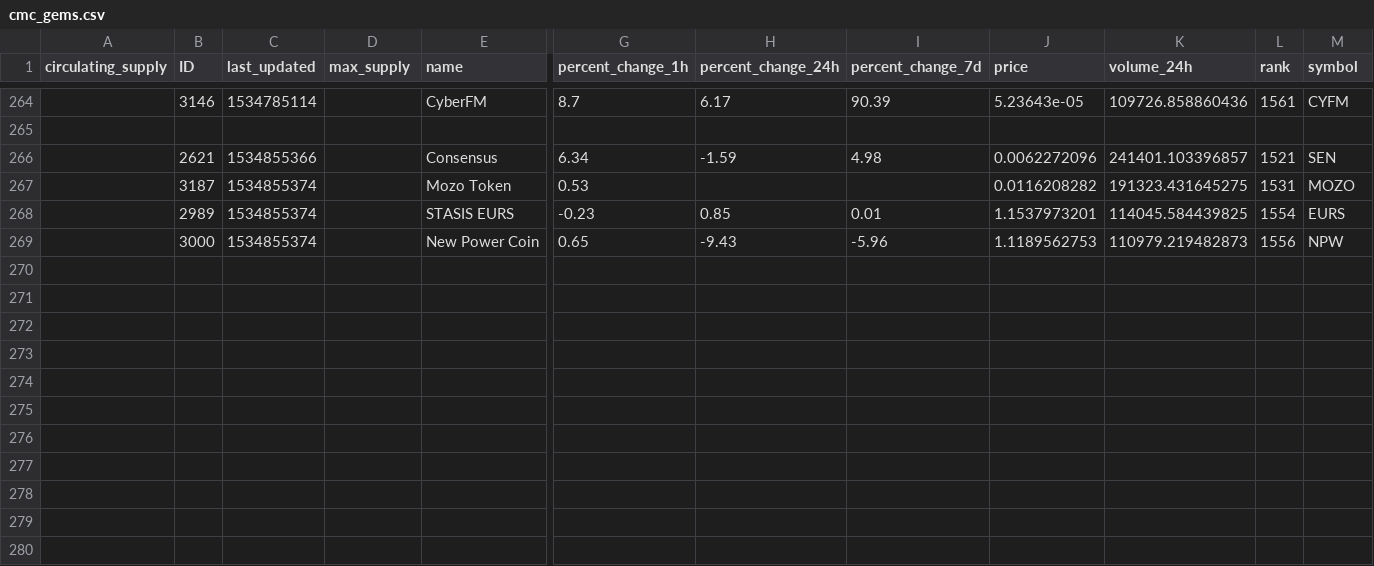
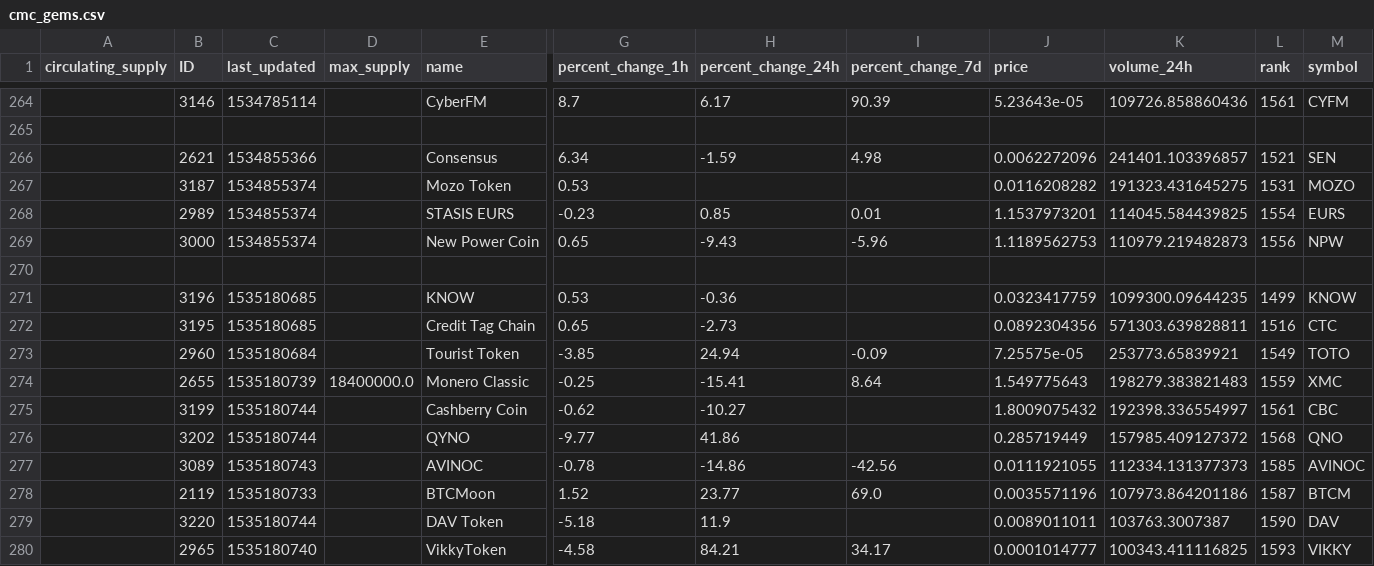
Before and after one commit to BlockchainAna1ytics/quantnigma, a CSV file: daily_gem_scraper/cmc_gems.csv, drawn as a sheet; only a part is shown, gaps mark what is left out; rows hold the shown columns only; the diff names each change by its address in the sheet, - before the commit and + after, or states it on an @@ line.

Commit message:
new daily gem

```diff
--- a/daily_gem_scraper/cmc_gems.csv
+++ b/daily_gem_scraper/cmc_gems.csv
+row 270: (empty)
+row 271:  | 3196 | 1535180685 |  | KNOW | 0.53 | -0.36 |  | 0.0323417759 | 1099300.09644235 | 1499 | KNOW
+row 272:  | 3195 | 1535180685 |  | Credit Tag Chain | 0.65 | -2.73 |  | 0.0892304356 | 571303.639828811 | 1516 | CTC
+row 273:  | 2960 | 1535180684 |  | Tourist Token | -3.85 | 24.94 | -0.09 | 7.25575e-05 | 253773.65839921 | 1549 | TOTO
+row 274:  | 2655 | 1535180739 | 18400000.0 | Monero Classic | -0.25 | -15.41 | 8.64 | 1.549775643 | 198279.383821483 | 1559 | XMC
+row 275:  | 3199 | 1535180744 |  | Cashberry Coin | -0.62 | -10.27 |  | 1.8009075432 | 192398.336554997 | 1561 | CBC
+row 276:  | 3202 | 1535180744 |  | QYNO | -9.77 | 41.86 |  | 0.285719449 | 157985.409127372 | 1568 | QNO
+row 277:  | 3089 | 1535180743 |  | AVINOC | -0.78 | -14.86 | -42.56 | 0.0111921055 | 112334.131377373 | 1585 | AVINOC
+row 278:  | 2119 | 1535180733 |  | BTCMoon | 1.52 | 23.77 | 69.0 | 0.0035571196 | 107973.864201186 | 1587 | BTCM
+row 279:  | 3220 | 1535180744 |  | DAV Token | -5.18 | 11.9 |  | 0.0089011011 | 103763.3007387 | 1590 | DAV
+row 280:  | 2965 | 1535180740 |  | VikkyToken | -4.58 | 84.21 | 34.17 | 0.0001014777 | 100343.411116825 | 1593 | VIKKY
```
Also changed, not shown: 2 other files.
